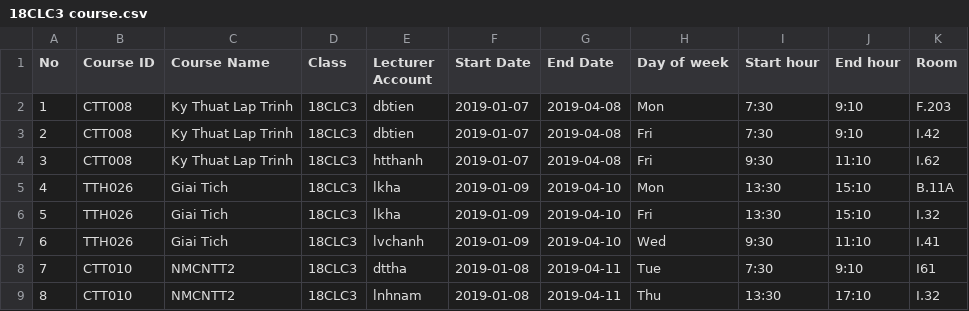
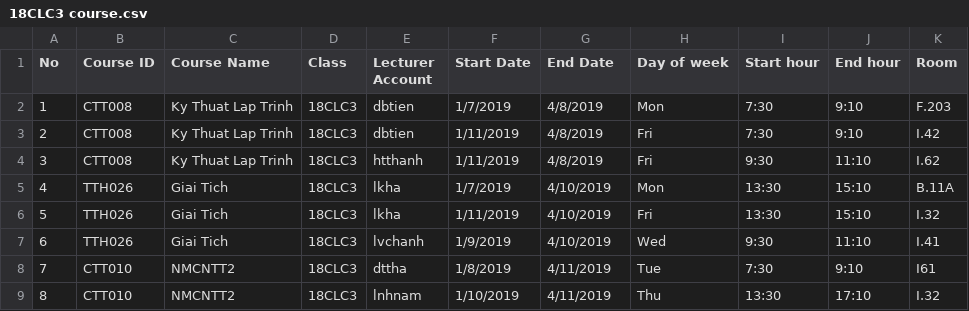
Before and after one commit to W4S4P34/MiniStudentManagementSystemMSMS, a CSV file: import/Courses/18CLC3 course.csv, drawn as a sheet.

Commit message:
Sửa lại file courses.csv

```diff
--- a/import/Courses/18CLC3 course.csv
+++ b/import/Courses/18CLC3 course.csv
@@ -1,9 +1,9 @@
 No,Course ID,Course Name,Class,Lecturer Account,Start Date,End Date,Day of week,Start hour,End hour,Room
-1,CTT008,Ky Thuat Lap Trinh,18CLC3,dbtien,2019-01-07,2019-04-08,Mon,7:30,9:10,F.203
-2,CTT008,Ky Thuat Lap Trinh,18CLC3,dbtien,2019-01-07,2019-04-08,Fri,7:30,9:10,I.42
-3,CTT008,Ky Thuat Lap Trinh,18CLC3,htthanh,2019-01-07,2019-04-08,Fri,9:30,11:10,I.62
-4,TTH026,Giai Tich,18CLC3,lkha,2019-01-09,2019-04-10,Mon,13:30,15:10,B.11A
-5,TTH026,Giai Tich,18CLC3,lkha,2019-01-09,2019-04-10,Fri,13:30,15:10,I.32
-6,TTH026,Giai Tich,18CLC3,lvchanh,2019-01-09,2019-04-10,Wed,9:30,11:10,I.41
-7,CTT010,NMCNTT2,18CLC3,dttha,2019-01-08,2019-04-11,Tue,7:30,9:10,I61
-8,CTT010,NMCNTT2,18CLC3,lnhnam,2019-01-08,2019-04-11,Thu,13:30,17:10,I.32
+1,CTT008,Ky Thuat Lap Trinh,18CLC3,dbtien,1/7/2019,4/8/2019,Mon,7:30,9:10,F.203
+2,CTT008,Ky Thuat Lap Trinh,18CLC3,dbtien,1/11/2019,4/8/2019,Fri,7:30,9:10,I.42
+3,CTT008,Ky Thuat Lap Trinh,18CLC3,htthanh,1/11/2019,4/8/2019,Fri,9:30,11:10,I.62
+4,TTH026,Giai Tich,18CLC3,lkha,1/7/2019,4/10/2019,Mon,13:30,15:10,B.11A
+5,TTH026,Giai Tich,18CLC3,lkha,1/11/2019,4/10/2019,Fri,13:30,15:10,I.32
+6,TTH026,Giai Tich,18CLC3,lvchanh,1/9/2019,4/10/2019,Wed,9:30,11:10,I.41
+7,CTT010,NMCNTT2,18CLC3,dttha,1/8/2019,4/11/2019,Tue,7:30,9:10,I61
+8,CTT010,NMCNTT2,18CLC3,lnhnam,1/10/2019,4/11/2019,Thu,13:30,17:10,I.32
```
Also changed, not shown: import/Courses/18CLC1 course.csv, import/Courses/18CLC2 course.csv, 3 other files.
